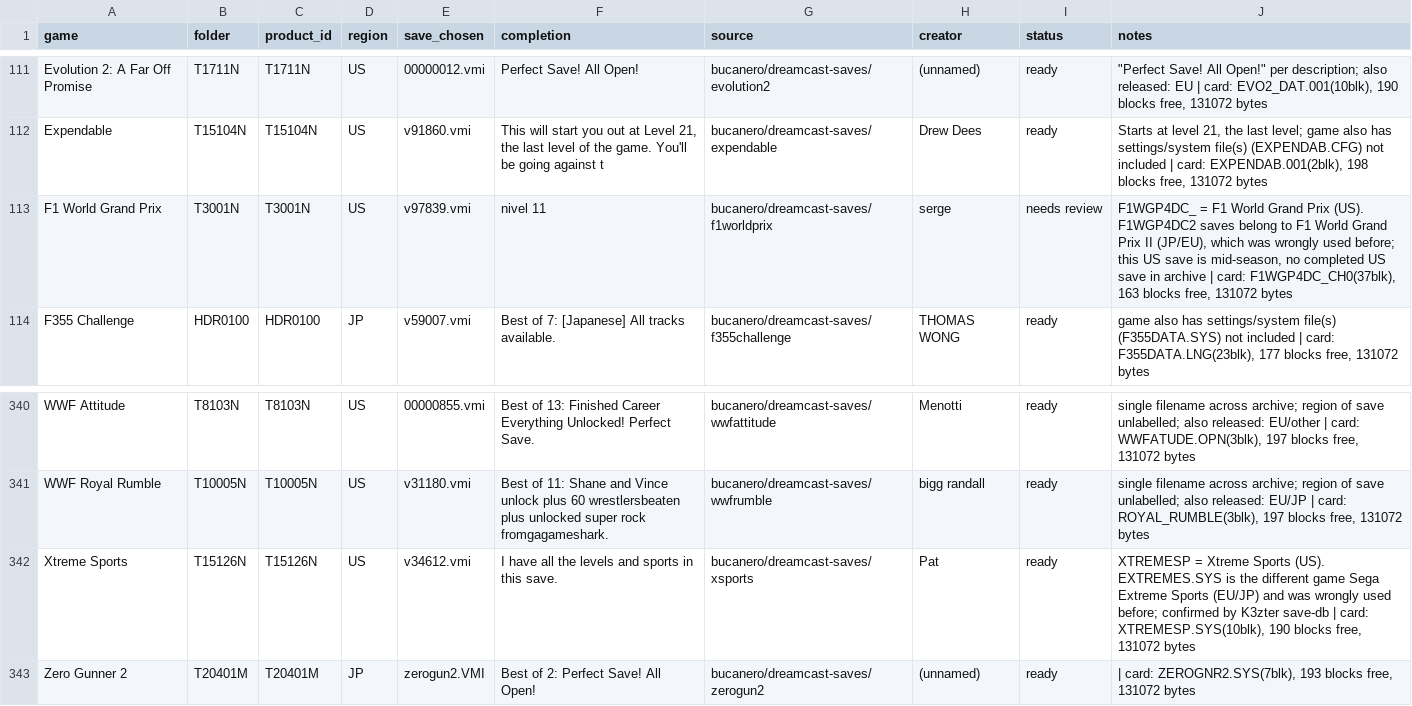
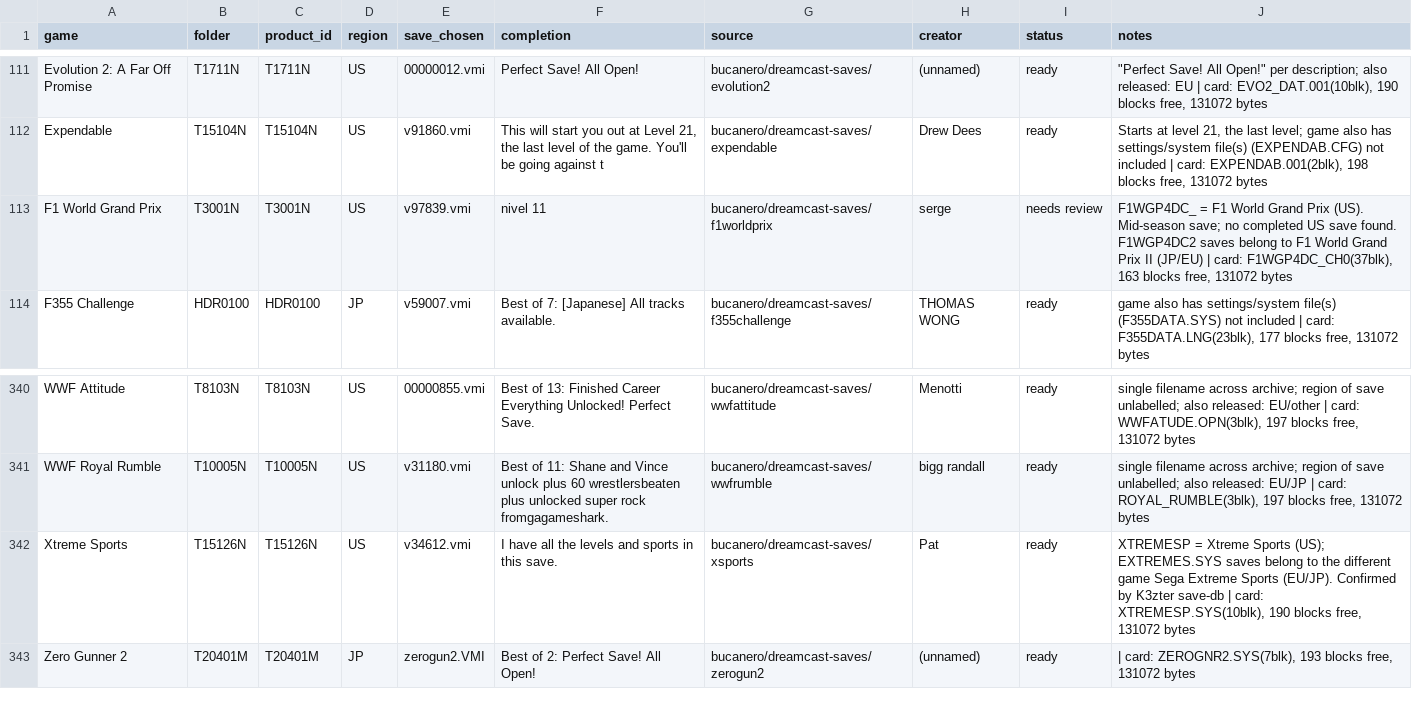
Before and after one commit to heyjonanderson/DreamcastVMUProSaves, a CSV file: _project/report.csv, drawn as a sheet; only a part is shown, gaps mark what is left out.

```diff
--- a/_project/report.csv
+++ b/_project/report.csv
@@ -112,3 +112,3 @@ Evolution 2: A Far Off Promise,T1711N,T1711N,US,00000012.vmi,Perfect Save! All O
 Expendable,T15104N,T15104N,US,v91860.vmi,"This will start you out at Level 21, the last level of the game. You'll be going against t",bucanero/dreamcast-saves/expendable,Drew Dees,ready,"Starts at level 21, the last level; game also has settings/system file(s) (EXPENDAB.CFG) not included | card: EXPENDAB.001(2blk), 198 blocks free, 131072 bytes"
-F1 World Grand Prix,T3001N,T3001N,US,v97839.vmi,nivel 11,bucanero/dreamcast-saves/f1worldprix,serge,needs review,"F1WGP4DC_ = F1 World Grand Prix (US). F1WGP4DC2 saves belong to F1 World Grand Prix II (JP/EU), which was wrongly used before; this US save is mid-season, no completed US save in archive | card: F1WGP4DC_CH0(37blk), 163 blocks free, 131072 bytes"
+F1 World Grand Prix,T3001N,T3001N,US,v97839.vmi,nivel 11,bucanero/dreamcast-saves/f1worldprix,serge,needs review,"F1WGP4DC_ = F1 World Grand Prix (US). Mid-season save; no completed US save found. F1WGP4DC2 saves belong to F1 World Grand Prix II (JP/EU) | card: F1WGP4DC_CH0(37blk), 163 blocks free, 131072 bytes"
 F355 Challenge,HDR0100,HDR0100,JP,v59007.vmi,Best of 7: [Japanese] All tracks available.,bucanero/dreamcast-saves/f355challenge,THOMAS WONG,ready,"game also has settings/system file(s) (F355DATA.SYS) not included | card: F355DATA.LNG(23blk), 177 blocks free, 131072 bytes"
@@ -341,3 +341,3 @@ WWF Attitude,T8103N,T8103N,US,00000855.vmi,Best of 13: Finished Career Everythin
 WWF Royal Rumble,T10005N,T10005N,US,v31180.vmi,Best of 11: Shane and Vince unlock plus 60 wrestlersbeaten plus unlocked super rock fromgagameshark.,bucanero/dreamcast-saves/wwfrumble,bigg randall,ready,"single filename across archive; region of save unlabelled; also released: EU/JP | card: ROYAL_RUMBLE(3blk), 197 blocks free, 131072 bytes"
-Xtreme Sports,T15126N,T15126N,US,v34612.vmi,I have all the levels and sports in this save.,bucanero/dreamcast-saves/xsports,Pat,ready,"XTREMESP = Xtreme Sports (US). EXTREMES.SYS is the different game Sega Extreme Sports (EU/JP) and was wrongly used before; confirmed by K3zter save-db | card: XTREMESP.SYS(10blk), 190 blocks free, 131072 bytes"
+Xtreme Sports,T15126N,T15126N,US,v34612.vmi,I have all the levels and sports in this save.,bucanero/dreamcast-saves/xsports,Pat,ready,"XTREMESP = Xtreme Sports (US); EXTREMES.SYS saves belong to the different game Sega Extreme Sports (EU/JP). Confirmed by K3zter save-db | card: XTREMESP.SYS(10blk), 190 blocks free, 131072 bytes"
 Zero Gunner 2,T20401M,T20401M,JP,zerogun2.VMI,Best of 2: Perfect Save! All Open!,bucanero/dreamcast-saves/zerogun2,(unnamed),ready," | card: ZEROGNR2.SYS(7blk), 193 blocks free, 131072 bytes"
```
Also changed, not shown: 7 other files.
